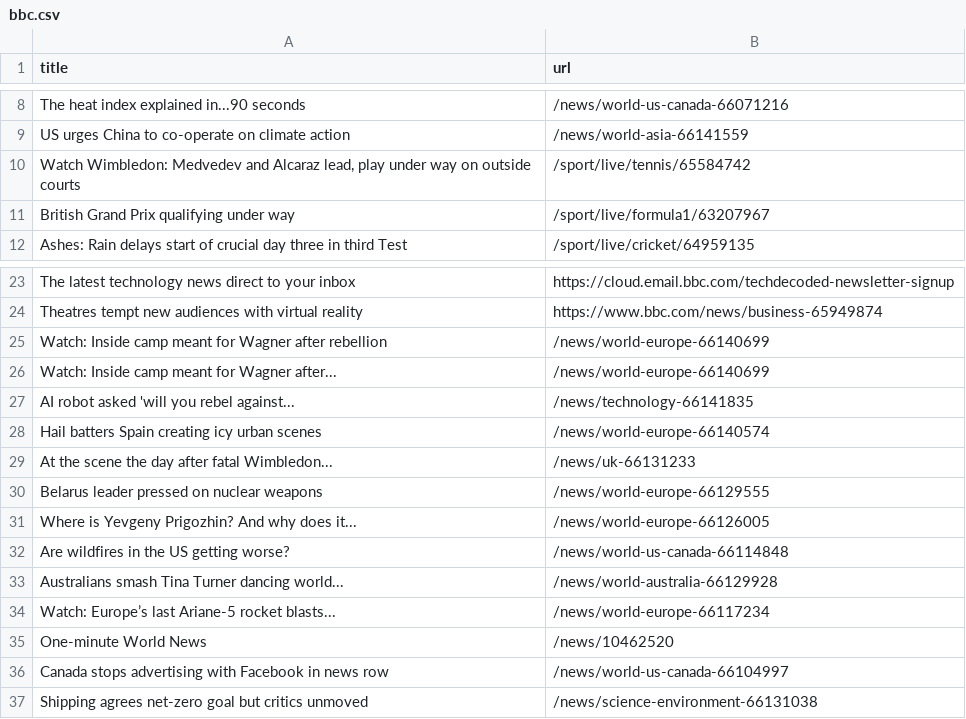
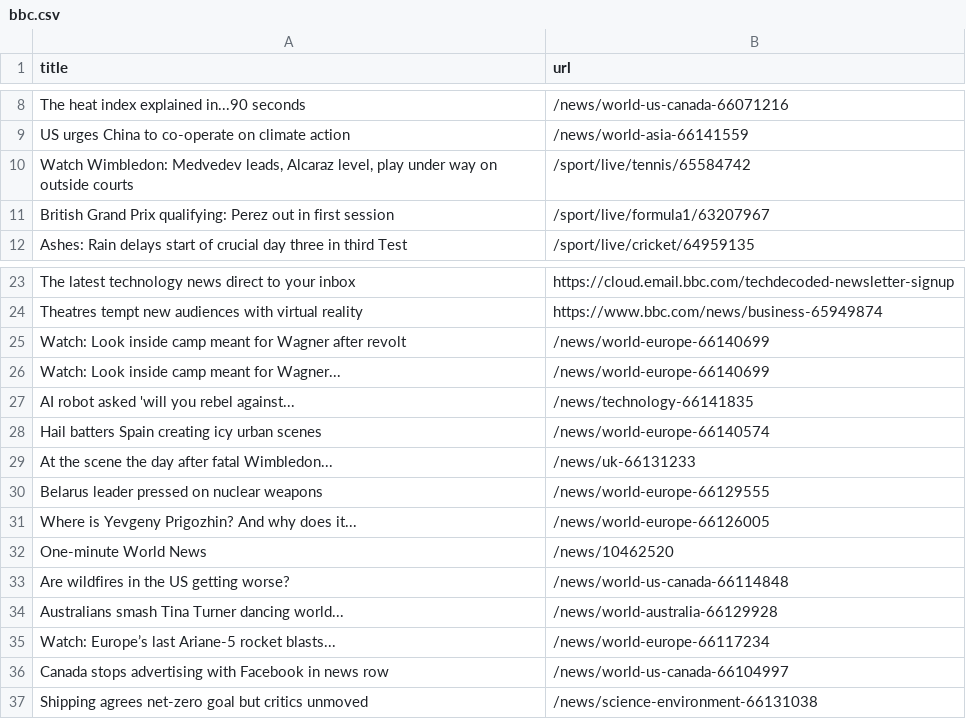
Before and after one commit to vlsachdev/automatic-scraper-bbc, a CSV file: bbc.csv, drawn as a sheet; only a part is shown, gaps mark what is left out.

```diff
--- a/bbc.csv
+++ b/bbc.csv
@@ -9,4 +9,4 @@ The heat index explained in...90 seconds,/news/world-us-canada-66071216
 US urges China to co-operate on climate action,/news/world-asia-66141559
-"Watch Wimbledon: Medvedev and Alcaraz lead, play under way on outside courts",/sport/live/tennis/65584742
-British Grand Prix qualifying under way,/sport/live/formula1/63207967
+"Watch Wimbledon: Medvedev leads, Alcaraz level, play under way on outside courts",/sport/live/tennis/65584742
+British Grand Prix qualifying: Perez out in first session,/sport/live/formula1/63207967
 Ashes: Rain delays start of crucial day three in third Test,/sport/live/cricket/64959135
@@ -24,4 +24,4 @@ The latest technology news direct to your inbox,https://cloud.email.bbc.com/tech
 Theatres tempt new audiences with virtual reality,https://www.bbc.com/news/business-65949874
-Watch: Inside camp meant for Wagner after rebellion,/news/world-europe-66140699
-Watch: Inside camp meant for Wagner after...,/news/world-europe-66140699
+Watch: Look inside camp meant for Wagner after revolt,/news/world-europe-66140699
+Watch: Look inside camp meant for Wagner...,/news/world-europe-66140699
 AI robot asked 'will you rebel against...,/news/technology-66141835
@@ -31,2 +31,3 @@ Belarus leader pressed on nuclear weapons,/news/world-europe-66129555
 Where is Yevgeny Prigozhin? And why does it...,/news/world-europe-66126005
+One-minute World News,/news/10462520
 Are wildfires in the US getting worse?,/news/world-us-canada-66114848
@@ -34,3 +35,2 @@ Australians smash Tina Turner dancing world...,/news/world-australia-66129928
 Watch: Europe’s last Ariane-5 rocket blasts...,/news/world-europe-66117234
-One-minute World News,/news/10462520
 Canada stops advertising with Facebook in news row,/news/world-us-canada-66104997
```
